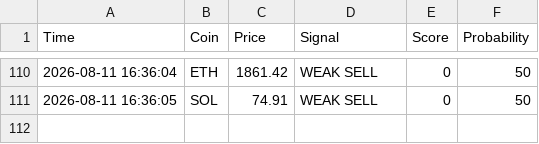
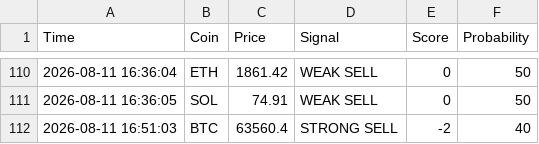
Before and after one commit to CodeForgeXX/Quanttrader, a CSV file: QuantTrader/data/trades.csv, drawn as a sheet; only a part is shown, gaps mark what is left out.

Commit message:
سیگنال جدید: BTC STRONG SELL

```diff
--- a/QuantTrader/data/trades.csv
+++ b/QuantTrader/data/trades.csv
@@ -111 +111,2 @@ Time,Coin,Price,Signal,Score,Probability
 2026-08-11 16:36:05,SOL,74.91,WEAK SELL,0,50
+2026-08-11 16:51:03,BTC,63560.4,STRONG SELL,-2,40
```
